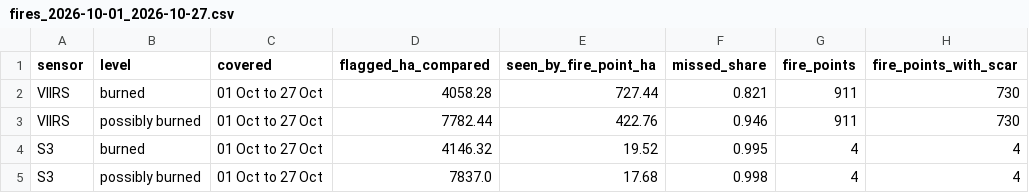
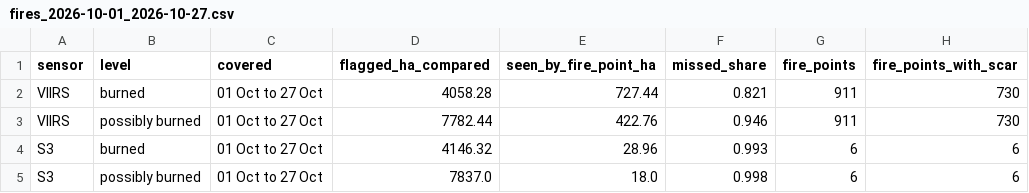
Before and after one commit to mburhankhan101-glitch/smog_locator, a CSV file: runs/fires_2026-10-01_2026-10-27.csv, drawn as a sheet.

```diff
--- a/runs/fires_2026-10-01_2026-10-27.csv
+++ b/runs/fires_2026-10-01_2026-10-27.csv
@@ -3,3 +3,3 @@ VIIRS,burned,01 Oct to 27 Oct,4058.28,727.44,0.821,911,730
 VIIRS,possibly burned,01 Oct to 27 Oct,7782.44,422.76,0.946,911,730
-S3,burned,01 Oct to 27 Oct,4146.32,19.52,0.995,4,4
-S3,possibly burned,01 Oct to 27 Oct,7837.0,17.68,0.998,4,4
+S3,burned,01 Oct to 27 Oct,4146.32,28.96,0.993,6,6
+S3,possibly burned,01 Oct to 27 Oct,7837.0,18.0,0.998,6,6
```
Also changed, not shown: runs/districts/districts.csv, runs/districts/districts_correlation.csv, 13 other files.
